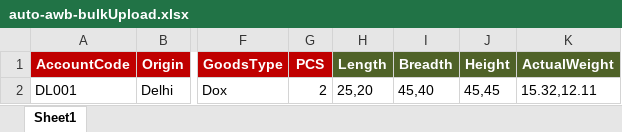
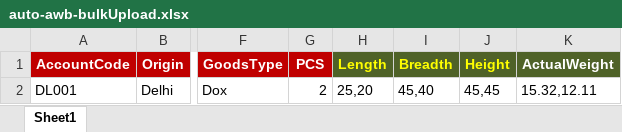
Before and after one commit to M5Csoftware/m5-software, an Excel workbook: public/auto-awb-bulkUpload.xlsx, sheet Sheet1, drawn as a sheet; only a part is shown, gaps mark what is left out; values as stored, in another font and other column widths than the file's, no borders; the diff names each change by its address in the sheet, - before the commit and + after, or states it on an @@ line.

Commit message:
Update auto-awb-bulkUpload.xlsx

```diff
--- a/public/auto-awb-bulkUpload.xlsx (sheet Sheet1)
+++ b/public/auto-awb-bulkUpload.xlsx (sheet Sheet1)
-H1:J1 text colour: #FFFFFF
+H1:J1 text colour: #FFFF00
```
